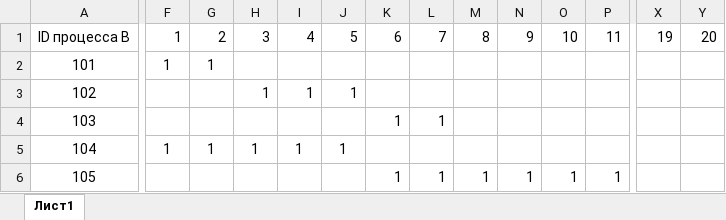
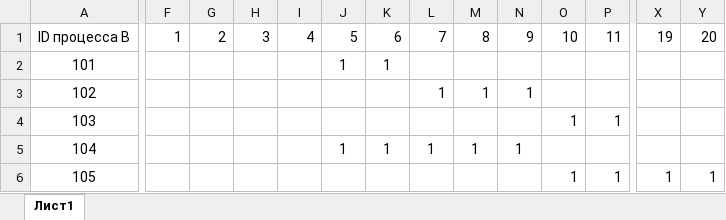
Before and after one commit to liskos/jakov, an Excel workbook: вариант 2024 2025/C.Горбачёв/3/22_18290.xlsx, sheet Лист1, drawn as a sheet; only a part is shown, gaps mark what is left out; values as stored, in another font and other column widths than the file's, no borders; conditional formats not drawn; the diff covers the shown part only; the diff names each change by its address in the sheet, - before the commit and + after, or states it on an @@ line.

```diff
--- a/вариант 2024 2025/C.Горбачёв/3/22_18290.xlsx (sheet Лист1)
+++ b/вариант 2024 2025/C.Горбачёв/3/22_18290.xlsx (sheet Лист1)
-F2: 1
+F2: (empty)
-G2: 1
+G2: (empty)
-J2: (empty)
+J2: 1
-K2: (empty)
+K2: 1
-H3: 1
+H3: (empty)
-I3: 1
+I3: (empty)
-J3: 1
+J3: (empty)
-L3: (empty)
+L3: 1
-M3: (empty)
+M3: 1
-N3: (empty)
+N3: 1
-K4: 1
+K4: (empty)
-L4: 1
+L4: (empty)
-O4: (empty)
+O4: 1
-P4: (empty)
+P4: 1
-F5: 1
+F5: (empty)
-G5: 1
+G5: (empty)
-H5: 1
+H5: (empty)
-I5: 1
+I5: (empty)
-K5: (empty)
+K5: 1
-L5: (empty)
+L5: 1
-M5: (empty)
+M5: 1
-N5: (empty)
+N5: 1
-K6: 1
+K6: (empty)
-L6: 1
+L6: (empty)
-M6: 1
+M6: (empty)
-N6: 1
+N6: (empty)
-X6: (empty)
+X6: 1
-Y6: (empty)
+Y6: 1
```
Also changed, not shown: 52 edited cells elsewhere in this sheet, formulas that keep their value, вариант 2024 2025/C.Горбачёв/3/19.xlsx, 19 other files.
